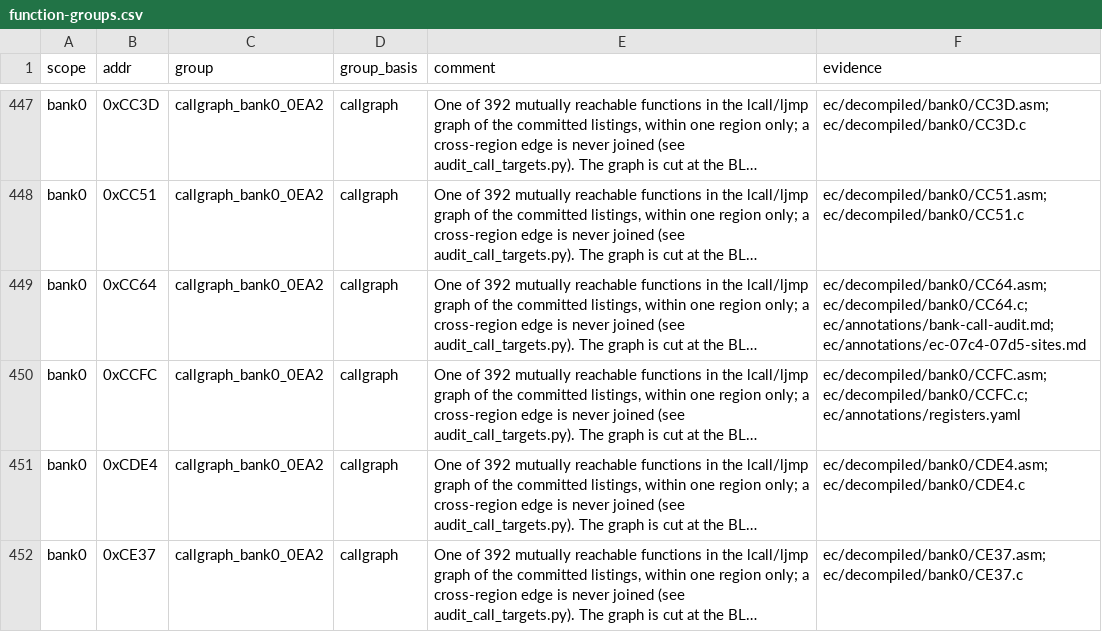
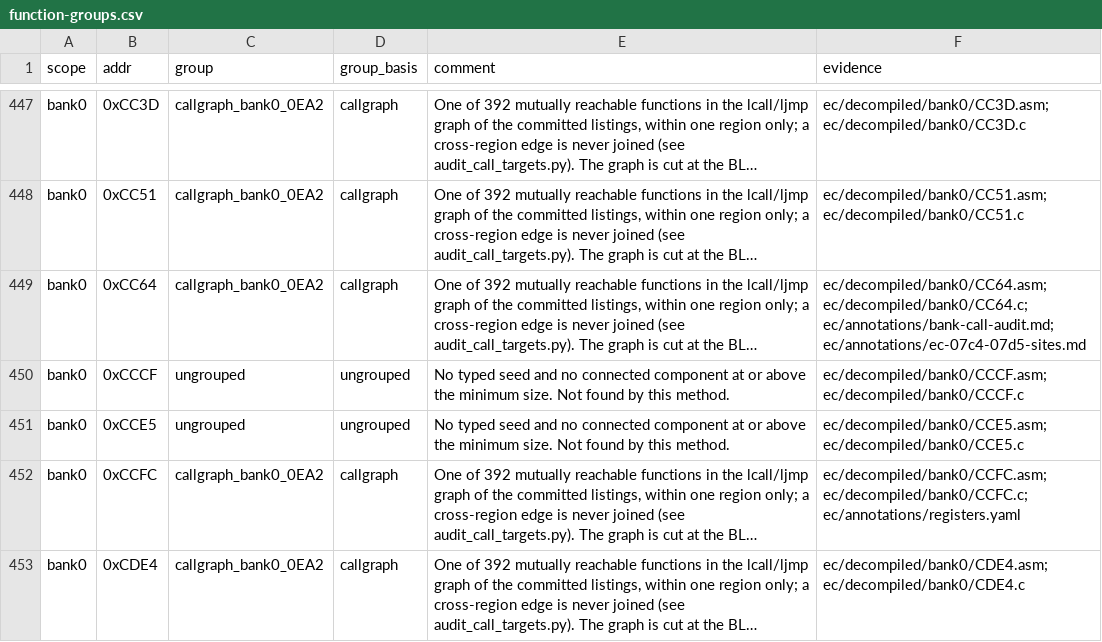
Before and after one commit to ElDavoo/tongfang-gm7mg7p-re, a CSV file: ec/annotations/function-groups.csv, drawn as a sheet; only a part is shown, gaps mark what is left out; the shorter side is filled out with more unchanged rows; long unchanged cells end in …; the diff names each change by its address in the sheet, - before the commit and + after, or states it on an @@ line.

```diff
--- a/ec/annotations/function-groups.csv
+++ b/ec/annotations/function-groups.csv
+row 450: bank0 | 0xCCCF | ungrouped | ungrouped | No typed seed and no connected component at or above the minimum size. Not found by this method. | ec/decompiled/bank0/CCCF.asm; ec/decompiled/bank0/CCCF.c
+row 451: bank0 | 0xCCE5 | ungrouped | ungrouped | No typed seed and no connected component at or above the minimum size. Not found by this method. | ec/decompiled/bank0/CCE5.asm; ec/decompiled/bank0/CCE5.c
```
Also changed, not shown: ec/annotations/xdata-export-ownership.csv, ec/decompiled/index.csv, 50 other files.
